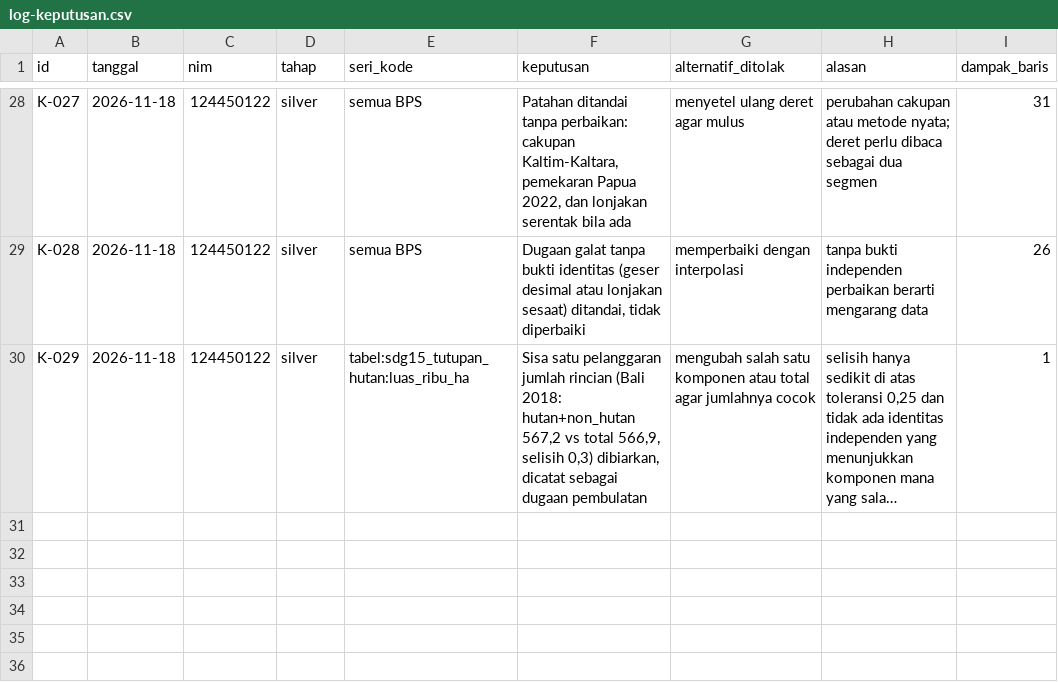
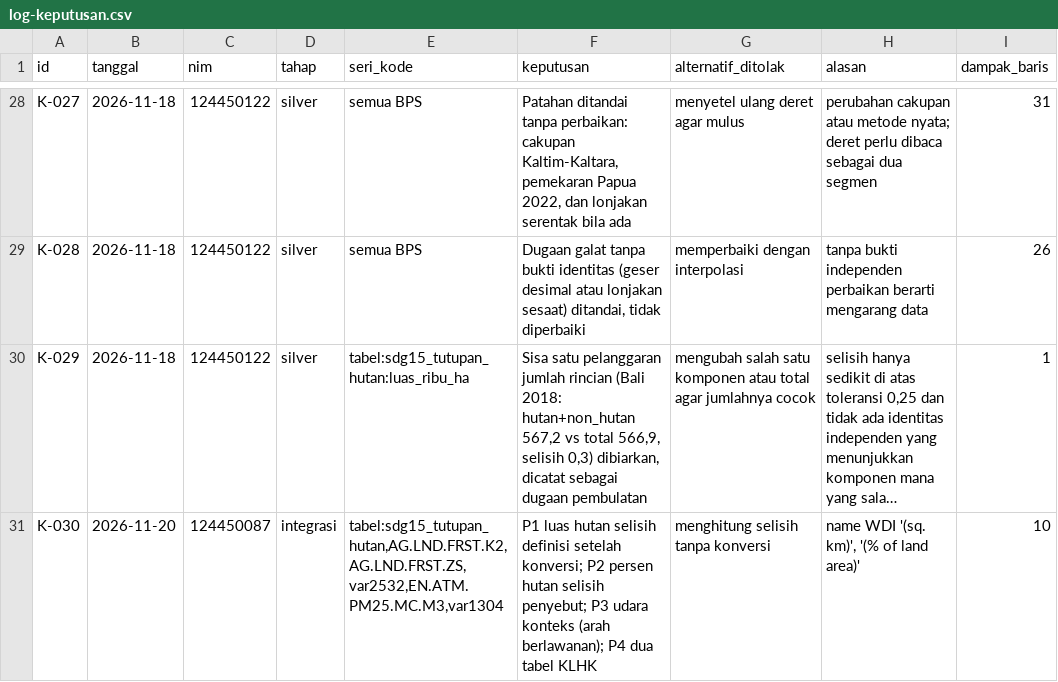
Before and after one commit to hasanramadhan-forafk/capstone-dw-kelompok-20, a CSV file: log-keputusan.csv, drawn as a sheet; only a part is shown, gaps mark what is left out; long unchanged cells end in …; the diff names each change by its address in the sheet, - before the commit and + after, or states it on an @@ line.

Commit message:
Tugas #10: Tabel nasional periode x seri dan daftar pasangan rekonsiliasi (124450087)

```diff
--- a/log-keputusan.csv
+++ b/log-keputusan.csv
+row 31: K-030 | 2026-11-20 | 124450087 | integrasi | tabel:sdg15_tutupan_hutan,AG.LND.FRST.K2,AG.LND.FRST.ZS,var2532,EN.ATM.PM25.MC.M3,var1304 | P1 luas hutan selisih definisi setelah konversi; P2 persen hutan selisih penyebut; P3 udara konteks (arah berlawanan); P4 dua tabel KLHK | menghitung selisih tanpa konversi | name WDI '(sq. km)', '(% of land area)' | 10
```
Also changed, not shown: 10 other files.
